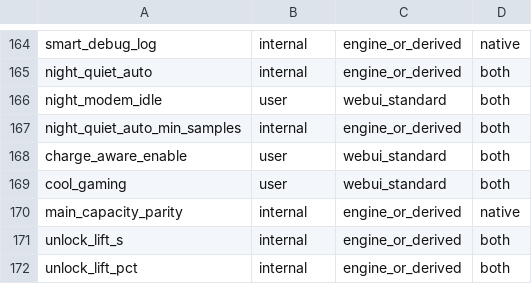
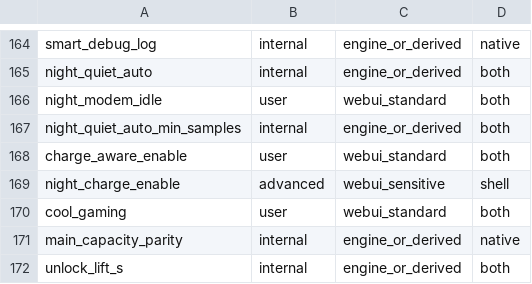
Before and after one commit to krilikd-factory/AutoSystemBoost, a TSV file: config/key_ownership.tsv, drawn as a sheet; only a part is shown, gaps mark what is left out; the shorter side is filled out with more unchanged rows.

```diff
--- a/config/key_ownership.tsv
+++ b/config/key_ownership.tsv
@@ -168,2 +168,3 @@ night_quiet_auto_min_samples|internal|engine_or_derived|both
 charge_aware_enable|user|webui_standard|both
+night_charge_enable|advanced|webui_sensitive|shell
 cool_gaming|user|webui_standard|both
```
Also changed, not shown: 2 other files.
